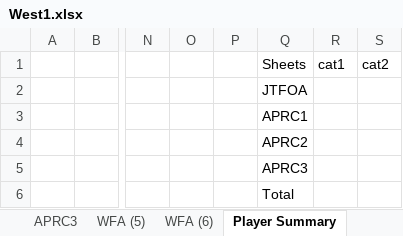
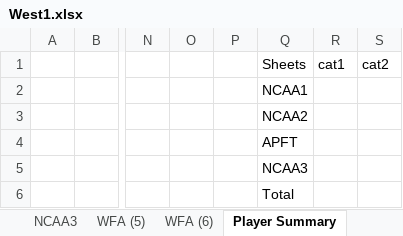
Before and after one commit to d-tork/hello-world, an Excel workbook: West1.xlsx, sheet Player Summary, drawn as a sheet; only a part is shown, gaps mark what is left out; values as stored, in another font and other column widths than the file's, no borders; table styles not drawn; the diff names each change by its address in the sheet, - before the commit and + after, or states it on an @@ line.

```diff
--- a/West1.xlsx (sheet Player Summary)
+++ b/West1.xlsx (sheet Player Summary)
-sheet tab: APRC3
+sheet tab: NCAA3
-Q2 (Sheets): JTFOA
+Q2 (Sheets): NCAA1
-Q3 (Sheets): APRC1
+Q3 (Sheets): NCAA2
-Q4 (Sheets): APRC2
+Q4 (Sheets): APFT
-Q5 (Sheets): APRC3
+Q5 (Sheets): NCAA3
```
Also changed, not shown: sheet NCAA2, sheet APFT, sheet NCAA3, sheet NCAA1, other sheet tabs, 2 other files.
